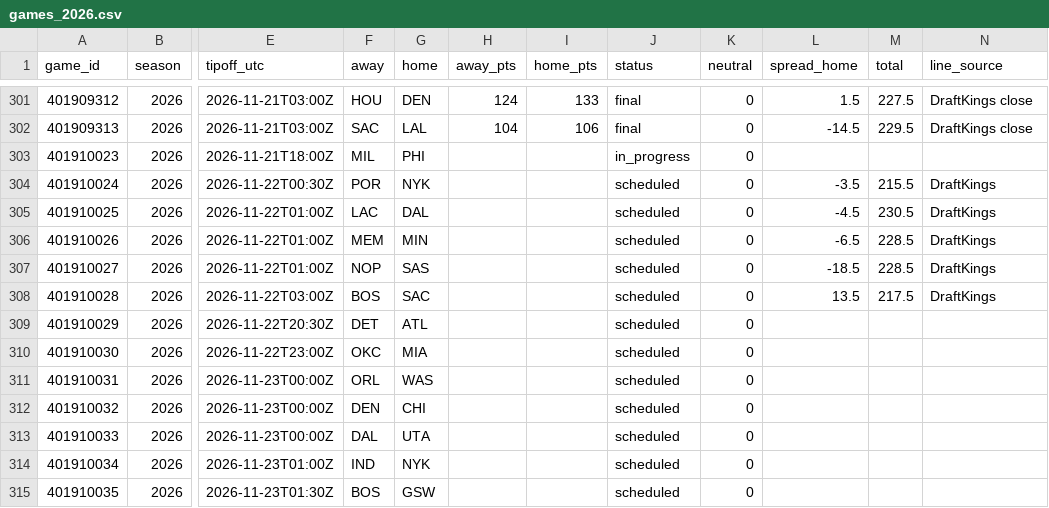
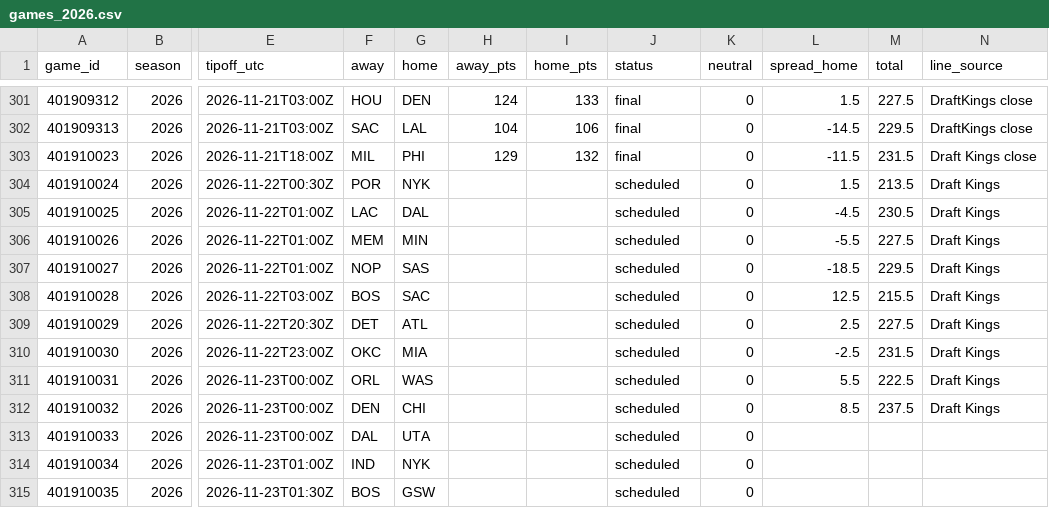
Before and after one commit to adnwkr/KalshiAgent, a CSV file: nba-kalshi/data/results/games_2026.csv, drawn as a sheet; only a part is shown, gaps mark what is left out; the diff names each change by its address in the sheet, - before the commit and + after, or states it on an @@ line.

```diff
--- a/nba-kalshi/data/results/games_2026.csv
+++ b/nba-kalshi/data/results/games_2026.csv
-H303 (away_pts): (empty)
+H303 (away_pts): 129
-I303 (home_pts): (empty)
+I303 (home_pts): 132
-J303 (status): in_progress
+J303 (status): final
-L303 (spread_home): (empty)
+L303 (spread_home): -11.5
-M303 (total): (empty)
+M303 (total): 231.5
-N303 (line_source): (empty)
+N303 (line_source): Draft Kings close
-L304 (spread_home): -3.5
+L304 (spread_home): 1.5
-M304 (total): 215.5
+M304 (total): 213.5
-N304:N308 (line_source): DraftKings
+N304:N308 (line_source): Draft Kings
-L306 (spread_home): -6.5
+L306 (spread_home): -5.5
-M306 (total): 228.5
+M306 (total): 227.5
-M307 (total): 228.5
+M307 (total): 229.5
-L308 (spread_home): 13.5
+L308 (spread_home): 12.5
-M308 (total): 217.5
+M308 (total): 215.5
-L309 (spread_home): (empty)
+L309 (spread_home): 2.5
-M309 (total): (empty)
+M309 (total): 227.5
-N309:N312 (line_source): (empty)
+N309:N312 (line_source): Draft Kings
-L310 (spread_home): (empty)
+L310 (spread_home): -2.5
-M310 (total): (empty)
+M310 (total): 231.5
-L311 (spread_home): (empty)
+L311 (spread_home): 5.5
-M311 (total): (empty)
+M311 (total): 222.5
-L312 (spread_home): (empty)
+L312 (spread_home): 8.5
-M312 (total): (empty)
+M312 (total): 237.5
```
Also changed, not shown: 16 other files.
